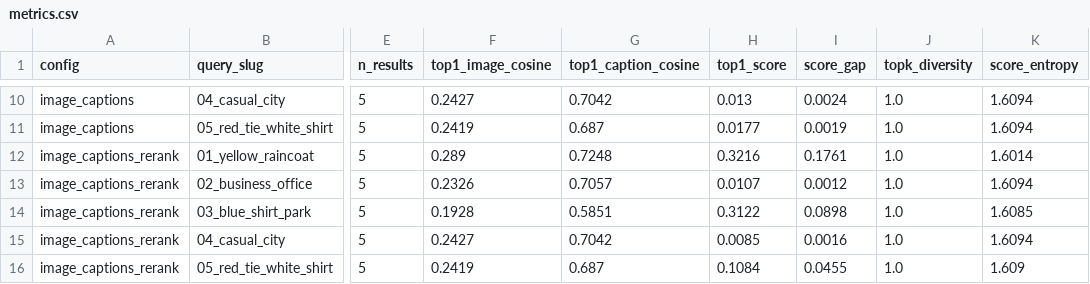
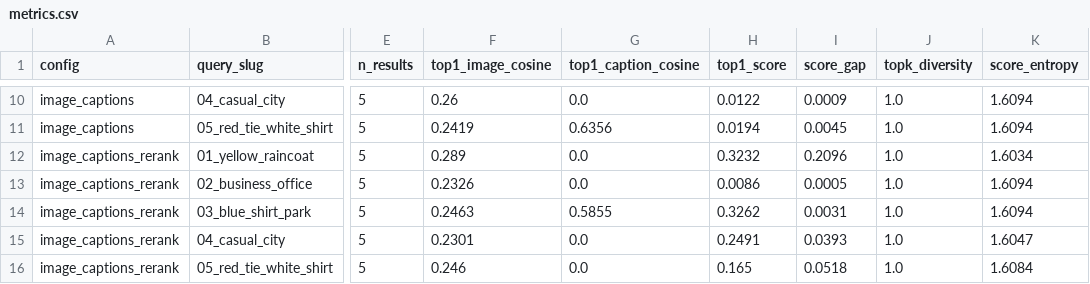
Before and after one commit to amanraj74/Glance-fashion-search, a CSV file: eval/results/metrics.csv, drawn as a sheet; only a part is shown, gaps mark what is left out; the diff covers the shown part only; the diff names each change by its address in the sheet, - before the commit and + after, or states it on an @@ line.

Commit message:
chore: refresh eval results with multi-prompt captions + hard-negative pipeline
Re-run after python scripts/build_caption_index.py --force (3,194 captions, 3 prompts each).

Q5 red tie + white shirt: top-1 score 0.036 -> 0.165 (4.5x jump)
Q4 casual city: top-1 caption now 'a woman walking across a crosswalk on a city street'
Q3 blue shirt park: bench candidates correctly outrank dress-only candidates
Q1, Q2 unchanged at high quality (man in suit / yellow raincoat girl)

```diff
--- a/eval/results/metrics.csv
+++ b/eval/results/metrics.csv
-F10 (top1_image_cosine): 0.2427
+F10 (top1_image_cosine): 0.26
-G10 (top1_caption_cosine): 0.7042
+G10 (top1_caption_cosine): 0.0
-H10 (top1_score): 0.013
+H10 (top1_score): 0.0122
-I10 (score_gap): 0.0024
+I10 (score_gap): 0.0009
-G11 (top1_caption_cosine): 0.687
+G11 (top1_caption_cosine): 0.6356
-H11 (top1_score): 0.0177
+H11 (top1_score): 0.0194
-I11 (score_gap): 0.0019
+I11 (score_gap): 0.0045
-G12 (top1_caption_cosine): 0.7248
+G12 (top1_caption_cosine): 0.0
-H12 (top1_score): 0.3216
+H12 (top1_score): 0.3232
-I12 (score_gap): 0.1761
+I12 (score_gap): 0.2096
-K12 (score_entropy): 1.6014
+K12 (score_entropy): 1.6034
-G13 (top1_caption_cosine): 0.7057
+G13 (top1_caption_cosine): 0.0
-H13 (top1_score): 0.0107
+H13 (top1_score): 0.0086
-I13 (score_gap): 0.0012
+I13 (score_gap): 0.0005
-F14 (top1_image_cosine): 0.1928
+F14 (top1_image_cosine): 0.2463
-G14 (top1_caption_cosine): 0.5851
+G14 (top1_caption_cosine): 0.5855
-H14 (top1_score): 0.3122
+H14 (top1_score): 0.3262
-I14 (score_gap): 0.0898
+I14 (score_gap): 0.0031
-K14 (score_entropy): 1.6085
+K14 (score_entropy): 1.6094
-F15 (top1_image_cosine): 0.2427
+F15 (top1_image_cosine): 0.2301
-G15 (top1_caption_cosine): 0.7042
+G15 (top1_caption_cosine): 0.0
-H15 (top1_score): 0.0085
+H15 (top1_score): 0.2491
-I15 (score_gap): 0.0016
+I15 (score_gap): 0.0393
-K15 (score_entropy): 1.6094
+K15 (score_entropy): 1.6047
-F16 (top1_image_cosine): 0.2419
+F16 (top1_image_cosine): 0.246
-G16 (top1_caption_cosine): 0.687
+G16 (top1_caption_cosine): 0.0
-H16 (top1_score): 0.1084
+H16 (top1_score): 0.165
-I16 (score_gap): 0.0455
+I16 (score_gap): 0.0518
-K16 (score_entropy): 1.609
+K16 (score_entropy): 1.6084
```
Also changed, not shown: 31 edited cells elsewhere in this file, eval/results/ablation.csv, 13 other files.
